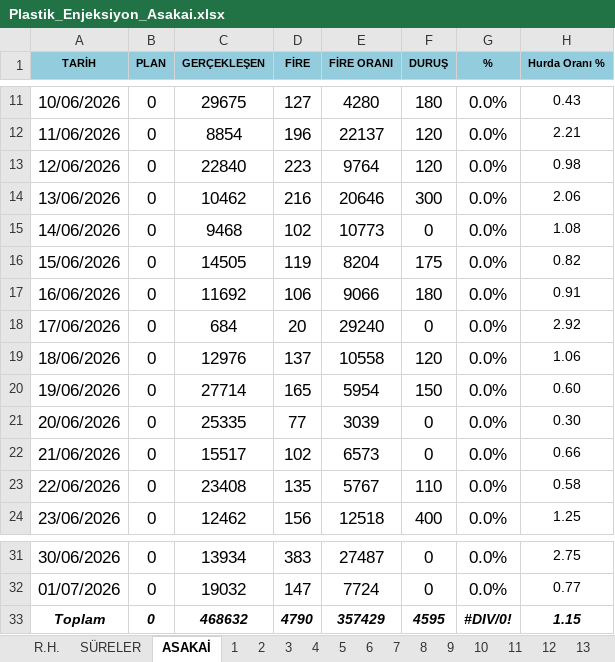
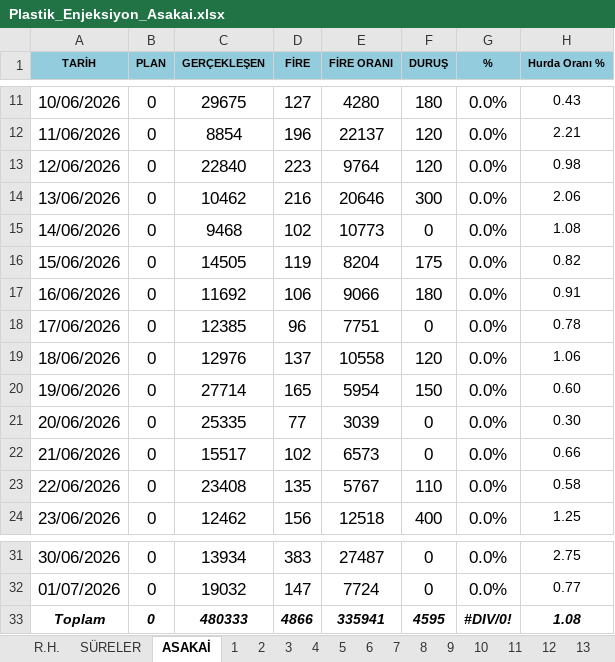
Before and after one commit to ercancomen/ercancomen, an Excel workbook: Plastik_Enjeksiyon_Asakai.xlsx, sheet ASAKAİ, drawn as a sheet; only a part is shown, gaps mark what is left out; values as stored, in another font and other column widths than the file's, no borders; conditional formats not drawn; the diff names each change by its address in the sheet, - before the commit and + after, or states it on an @@ line.

```diff
--- a/Plastik_Enjeksiyon_Asakai.xlsx (sheet ASAKAİ)
+++ b/Plastik_Enjeksiyon_Asakai.xlsx (sheet ASAKAİ)
-C18 (GERÇEKLEŞEN): 684
+C18 (GERÇEKLEŞEN): 12385
-D18 (FİRE): 20
+D18 (FİRE): 96
-E18 (FİRE ORANI): 29240
+E18 (FİRE ORANI): 7751
-H18 (Hurda Oranı %): 2.92
+H18 (Hurda Oranı %): 0.78
-C33 (GERÇEKLEŞEN): 468632
+C33 (GERÇEKLEŞEN): 480333
-D33 (FİRE): 4790
+D33 (FİRE): 4866
-E33 (FİRE ORANI): 357429
+E33 (FİRE ORANI): 335941
-H33 (Hurda Oranı %): 1.15
+H33 (Hurda Oranı %): 1.08
```
Also changed, not shown: sheet SÜRELER, sheet R.H., sheet 17, sheet 1, sheet 2, sheet 21, 11 more sheets, formulas that keep their value, hidden cells.
